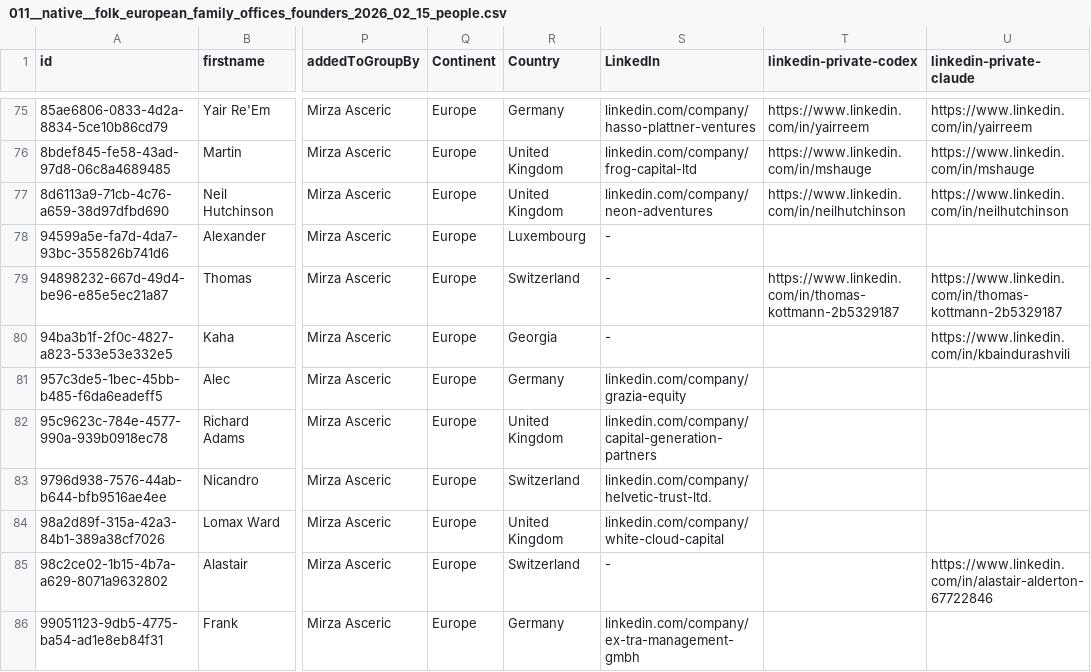
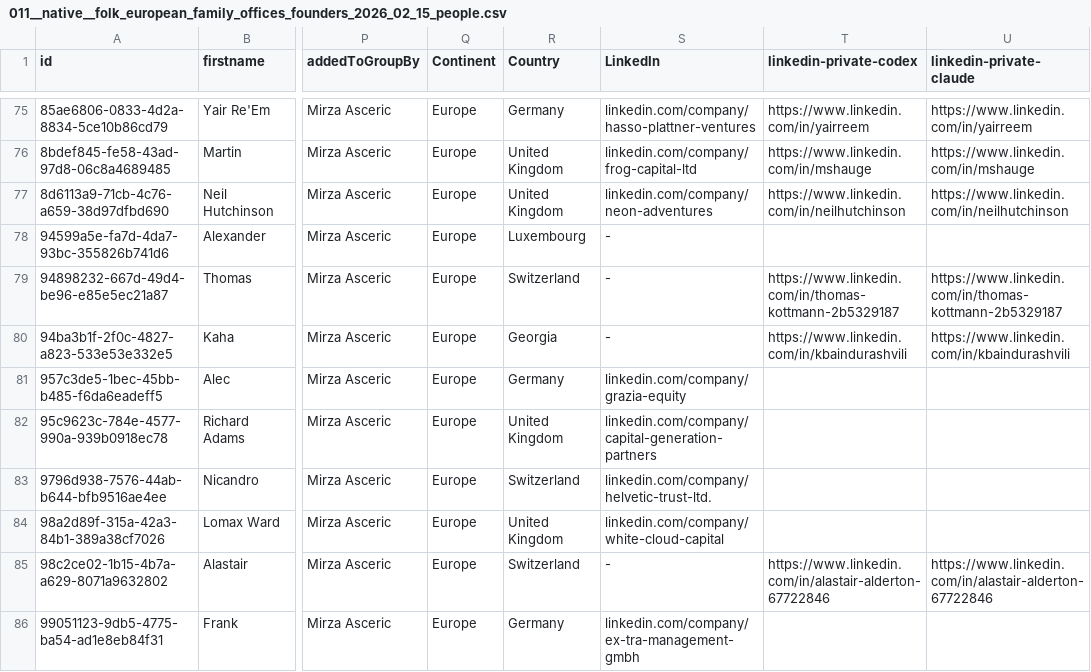
Before and after one commit to mirzaAsca/consultancy-asca, a CSV file: datasets/011__native__folk_european_family_offices_founders_2026_02_15_people.csv, drawn as a sheet; only a part is shown, gaps mark what is left out; the diff covers the shown part only; the diff names each change by its address in the sheet, - before the commit and + after, or states it on an @@ line.

```diff
--- a/datasets/011__native__folk_european_family_offices_founders_2026_02_15_people.csv
+++ b/datasets/011__native__folk_european_family_offices_founders_2026_02_15_people.csv
-T80 (linkedin-private-codex): (empty)
+T80 (linkedin-private-codex): https://www.linkedin.com/in/kbaindurashvili
-T85 (linkedin-private-codex): (empty)
+T85 (linkedin-private-codex): https://www.linkedin.com/in/alastair-alderton-67722846
```
Also changed, not shown: 11 edited cells elsewhere in this file, datasets/008__native__early_stage_nyc_vcs_grid_view.csv, datasets/013__native__mercury_com_2026_02_15.csv, 33 other files.
